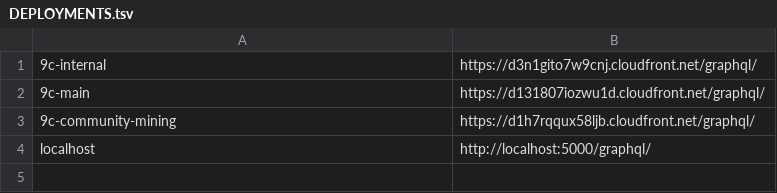
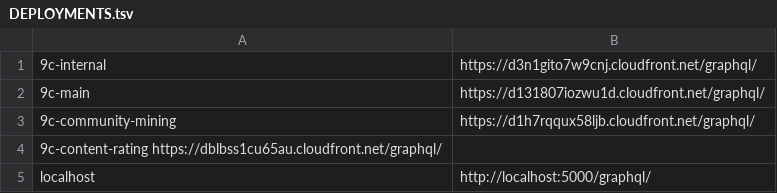
Before and after one commit to planetarium/libplanet-explorer-frontend, a TSV file: DEPLOYMENTS.tsv, drawn as a sheet; the diff names each change by its address in the sheet, - before the commit and + after, or states it on an @@ line.

Commit message:
add content rating network

```diff
--- a/DEPLOYMENTS.tsv
+++ b/DEPLOYMENTS.tsv
+row 4: 9c-content-rating https://dblbss1cu65au.cloudfront.net/graphql/
```
